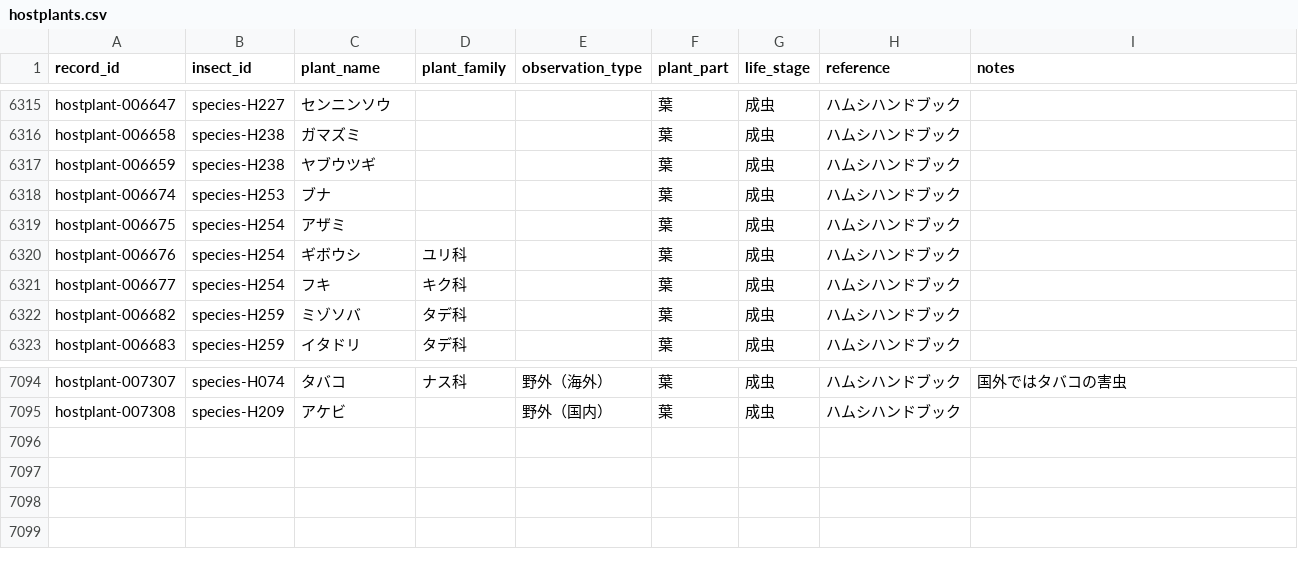
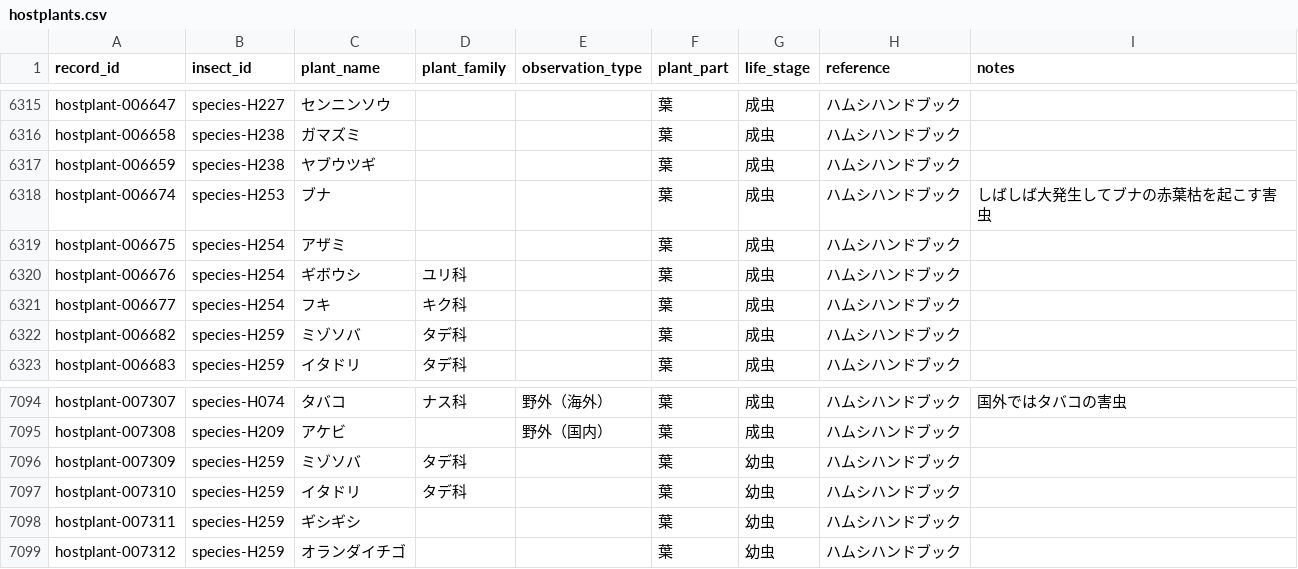
Before and after one commit to H-Amoto/insects-host-plant-explorer-, a CSV file: public/hostplants.csv, drawn as a sheet; only a part is shown, gaps mark what is left out.

```diff
--- a/public/hostplants.csv
+++ b/public/hostplants.csv
@@ -6317,3 +6317,3 @@ hostplant-006658,species-H238,ガマズミ,,,葉,成虫,ハムシハンドブッ
 hostplant-006659,species-H238,ヤブウツギ,,,葉,成虫,ハムシハンドブック,
-hostplant-006674,species-H253,ブナ,,,葉,成虫,ハムシハンドブック,
+hostplant-006674,species-H253,ブナ,,,葉,成虫,ハムシハンドブック,しばしば大発生してブナの赤葉枯を起こす害虫
 hostplant-006675,species-H254,アザミ,,,葉,成虫,ハムシハンドブック,
@@ -7095 +7095,5 @@ hostplant-007307,species-H074,タバコ,ナス科,野外（海外）,葉,成虫,
 hostplant-007308,species-H209,アケビ,,野外（国内）,葉,成虫,ハムシハンドブック,
+hostplant-007309,species-H259,ミゾソバ,タデ科,,葉,幼虫,ハムシハンドブック,
+hostplant-007310,species-H259,イタドリ,タデ科,,葉,幼虫,ハムシハンドブック,
+hostplant-007311,species-H259,ギシギシ,,,葉,幼虫,ハムシハンドブック,
+hostplant-007312,species-H259,オランダイチゴ,,,葉,幼虫,ハムシハンドブック,
```
Also changed, not shown: normalized_data/hostplants.csv.
